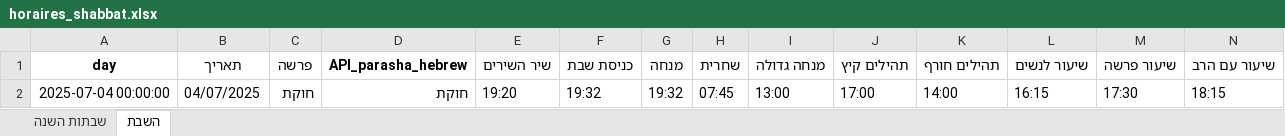
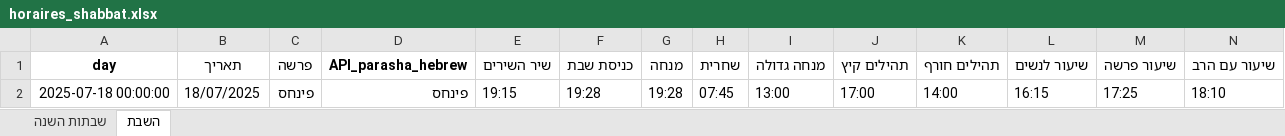
Before and after one commit to pilou73/horaires-shabbat, an Excel workbook: output/horaires_shabbat.xlsx, sheet השבת, drawn as a sheet; only a part is shown; values as stored, in another font and other column widths than the file's, no borders; removed rows and columns are numbered as before the commit, all else as after; rows hold the shown columns only; the diff names each change by its address in the sheet, - before the commit and + after, or states it on an @@ line.

```diff
--- a/output/horaires_shabbat.xlsx (sheet השבת)
+++ b/output/horaires_shabbat.xlsx (sheet השבת)
-row 2: 2025-07-04 00:00:00 | 04/07/2025 | חוקת | חוקת | 19:20 | 19:32 | 19:32 | 07:45 | 13:00 | 17:00 | 14:00 | 16:15 | 17:30 | 18:15
+row 2: 2025-07-18 00:00:00 | 18/07/2025 | פינחס | פינחס | 19:15 | 19:28 | 19:28 | 07:45 | 13:00 | 17:00 | 14:00 | 16:15 | 17:25 | 18:10
```
Also changed, not shown: sheet שבתות השנה, 18 other files.
